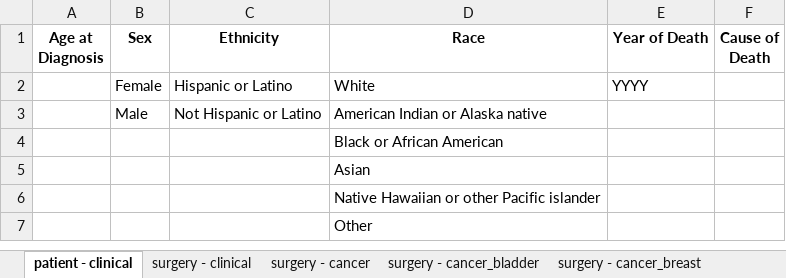
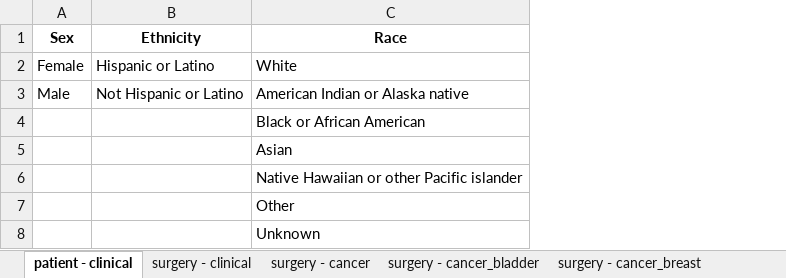
Before and after one commit to labsyspharm/biospecimen-disease-research-terminology, an Excel workbook: clinical_properties_summary.xlsx, sheet patient - clinical, drawn as a sheet; values as stored, in another font and other column widths than the file's, no borders; removed rows and columns are numbered as before the commit, all else as after; the diff names each change by its address in the sheet, - before the commit and + after, or states it on an @@ line.

```diff
--- a/clinical_properties_summary.xlsx (sheet patient - clinical)
+++ b/clinical_properties_summary.xlsx (sheet patient - clinical)
-column A (Age at Diagnosis), empty
-column E (Year of Death), row 2: YYYY
-column F (Cause of Death), empty
+row 8:  |  | Unknown
```
Also changed, not shown: sheet surgery - cancer_adult_glioma, sheet surgery - meningioma, sheet surgery - cancer, sheet surgery - clinical, sheet surgery - liposarcoma, other sheet tabs, 2 other files.
